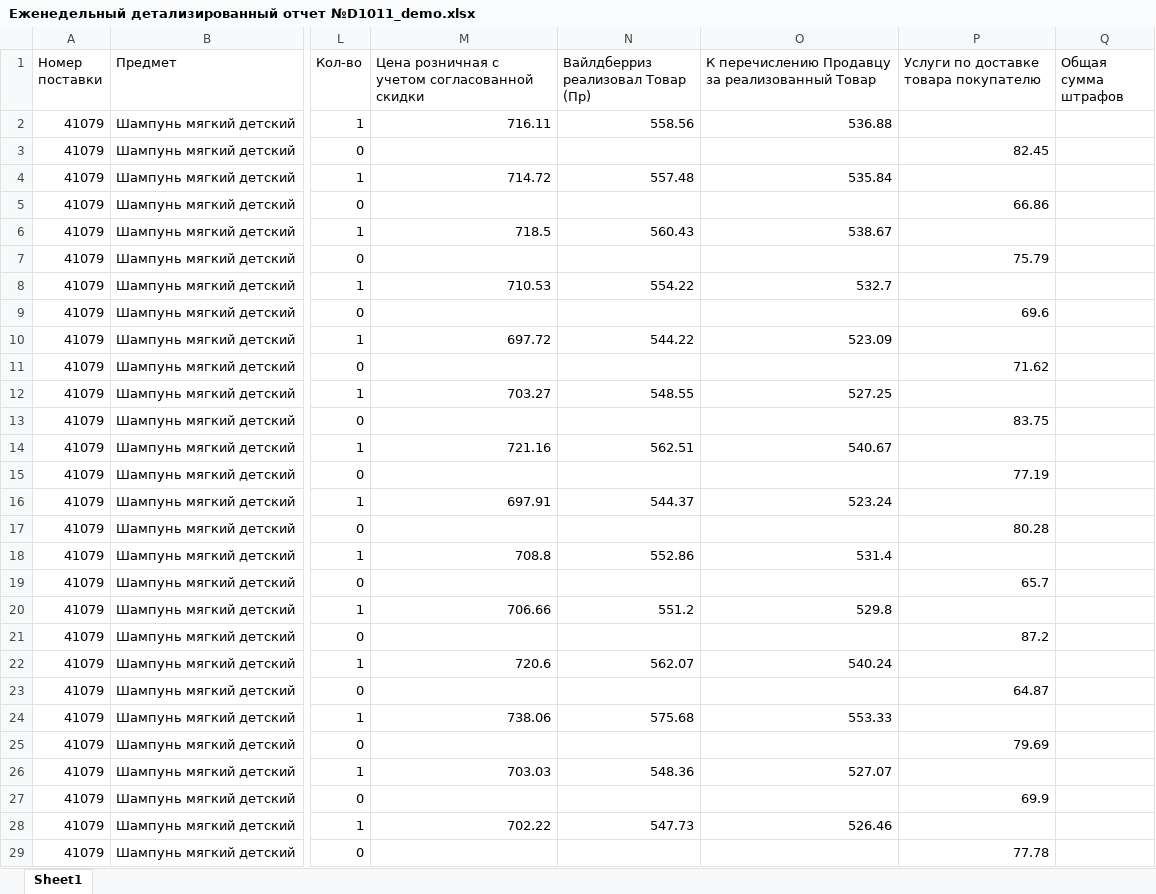
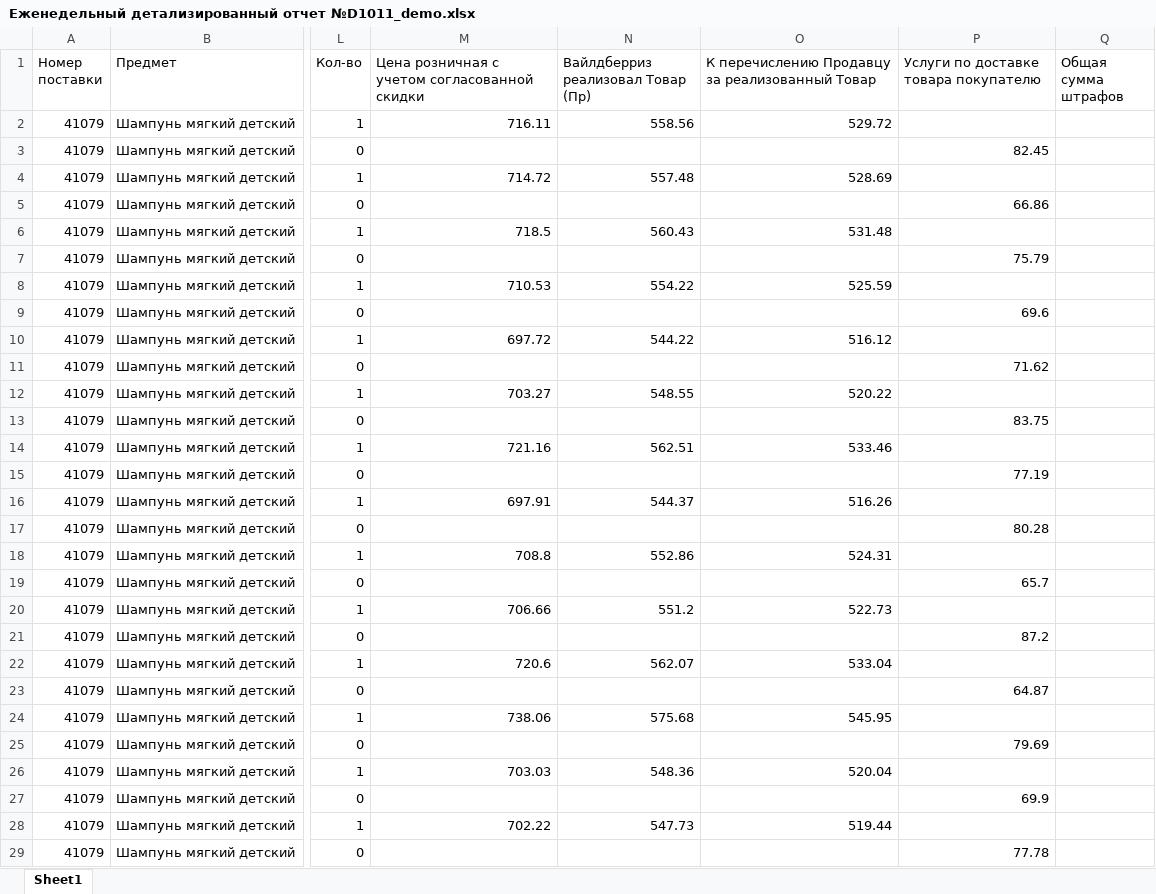
Before and after one commit to yaroslav-lavrushko/wb-dohodnost-kapitala, an Excel workbook: demo/data/Еженедельный детализированный отчет №D1011_demo.xlsx, sheet Sheet1, drawn as a sheet; only a part is shown, gaps mark what is left out; values as stored, in another font and other column widths than the file's, no borders; the diff covers the shown part only; the diff names each change by its address in the sheet, - before the commit and + after, or states it on an @@ line.

```diff
--- a/demo/data/Еженедельный детализированный отчет №D1011_demo.xlsx (sheet Sheet1)
+++ b/demo/data/Еженедельный детализированный отчет №D1011_demo.xlsx (sheet Sheet1)
-O2: 536.88
+O2: 529.72
-O4: 535.84
+O4: 528.69
-O6: 538.67
+O6: 531.48
-O8: 532.7
+O8: 525.59
-O10: 523.09
+O10: 516.12
-O12: 527.25
+O12: 520.22
-O14: 540.67
+O14: 533.46
-O16: 523.24
+O16: 516.26
-O18: 531.4
+O18: 524.31
-O20: 529.8
+O20: 522.73
-O22: 540.24
+O22: 533.04
-O24: 553.33
+O24: 545.95
-O26: 527.07
+O26: 520.04
-O28: 526.46
+O28: 519.44
```
Also changed, not shown: 510 edited cells elsewhere in this sheet, demo/data/Еженедельный детализированный отчет №D1000_demo.xlsx, demo/data/Еженедельный детализированный отчет №D1001_demo.xlsx, 25 other files.
